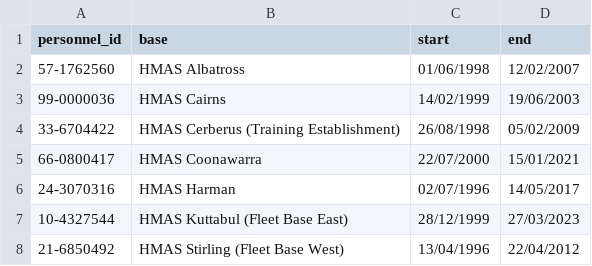
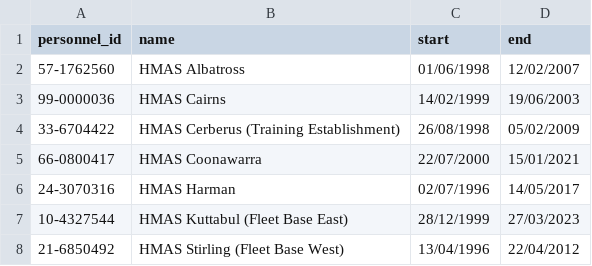
Before and after one commit to Ben-Neo4j/DefenceDemo, a CSV file: Base_History.csv, drawn as a sheet; only a part is shown.

Commit message:
Update Base_History.csv

```diff
--- a/Base_History.csv
+++ b/Base_History.csv
@@ -1,2 +1,2 @@
-personnel_id,base,start,end
+personnel_id,name,start,end
 57-1762560,HMAS Albatross,01/06/1998,12/02/2007
```
